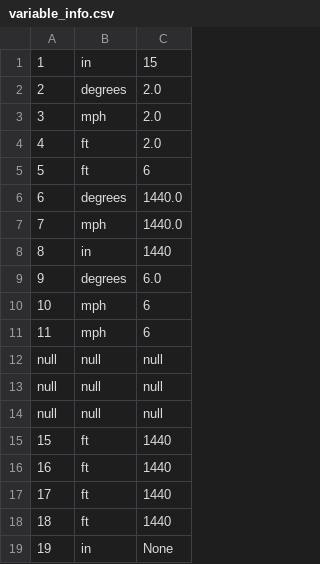
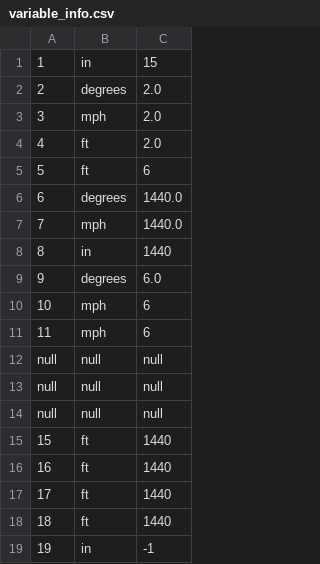
Before and after one commit to mih7gf/Schema-Migration, a CSV file: variable_info.csv, drawn as a sheet.

Commit message:
TimeSeriesResultValues Completed. All Migration now completed. No runtime errors!

```diff
--- a/variable_info.csv
+++ b/variable_info.csv
@@ -18,2 +18,2 @@ null,null,null
 18,ft,1440
-19,in,None
+19,in,-1
```
Also changed, not shown: 1 other file.
